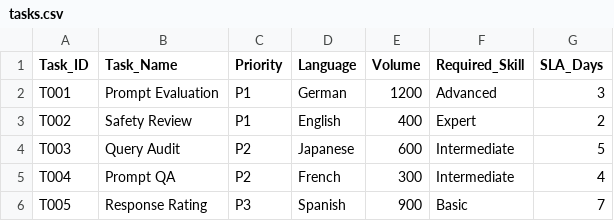
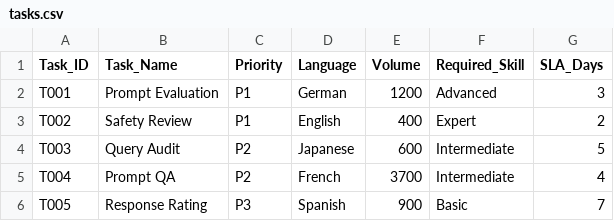
Before and after one commit to ipraveenkumarnelapati7893-genai/genai-task-allocation-system, a CSV file: data/tasks.csv, drawn as a sheet.

Commit message:
Update tasks.csv

```diff
--- a/data/tasks.csv
+++ b/data/tasks.csv
@@ -4,3 +4,3 @@ T002,Safety Review,P1,English,400,Expert,2
 T003,Query Audit,P2,Japanese,600,Intermediate,5
-T004,Prompt QA,P2,French,300,Intermediate,4
+T004,Prompt QA,P2,French,3700,Intermediate,4
 T005,Response Rating,P3,Spanish,900,Basic,7
```
